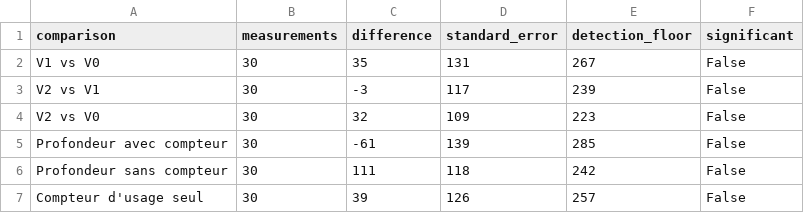
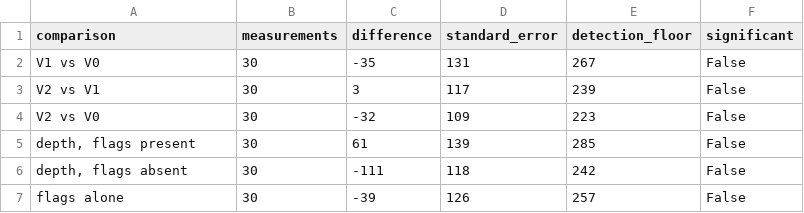
Before and after one commit to HoraEmbedded/pdm-aps-scania, a CSV file: reports/paired_comparisons.csv, drawn as a sheet.

```diff
--- a/reports/paired_comparisons.csv
+++ b/reports/paired_comparisons.csv
@@ -1,7 +1,7 @@
 comparison,measurements,difference,standard_error,detection_floor,significant
-V1 vs V0,30,35,131,267,False
-V2 vs V1,30,-3,117,239,False
-V2 vs V0,30,32,109,223,False
-Profondeur avec compteur,30,-61,139,285,False
-Profondeur sans compteur,30,111,118,242,False
-Compteur d'usage seul,30,39,126,257,False
+V1 vs V0,30,-35,131,267,False
+V2 vs V1,30,3,117,239,False
+V2 vs V0,30,-32,109,223,False
+"depth, flags present",30,61,139,285,False
+"depth, flags absent",30,-111,118,242,False
+flags alone,30,-39,126,257,False
```
Also changed, not shown: reports/runs/ablation_r6.csv, 8 other files.
